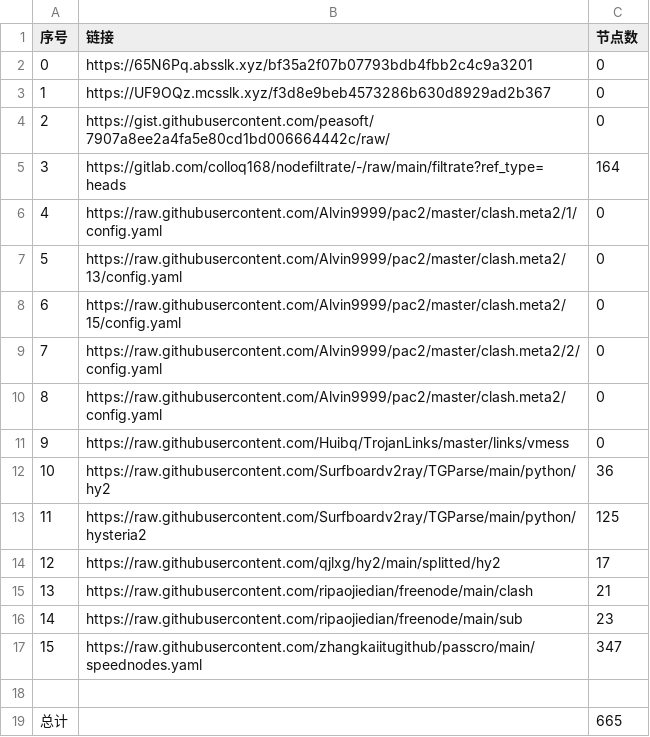
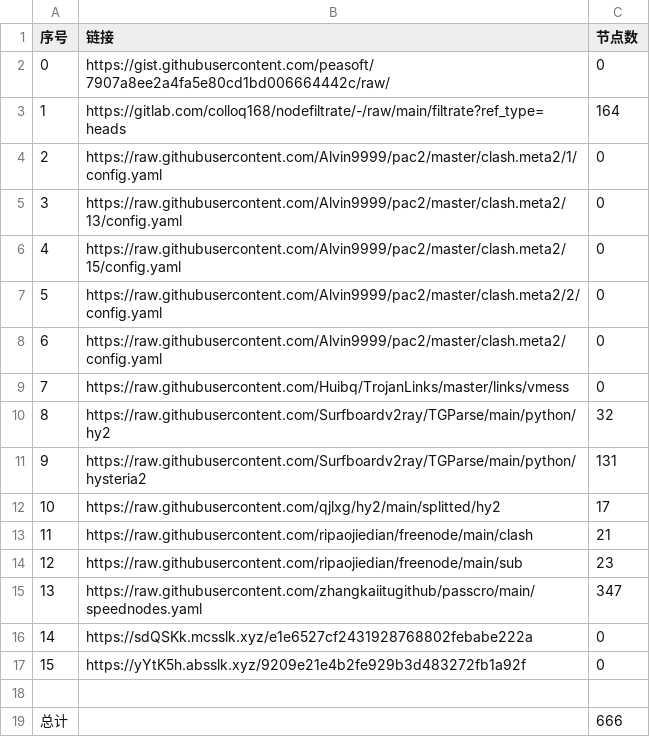
Before and after one commit to a56296909/NoMoreWalls, a CSV file: list_result.csv, drawn as a sheet; removed rows and columns are numbered as before the commit, all else as after; the diff names each change by its address in the sheet, - before the commit and + after, or states it on an @@ line.

```diff
--- a/list_result.csv
+++ b/list_result.csv
-row 2: 0 | https://65N6Pq.absslk.xyz/bf35a2f07b07793bdb4fbb2c4c9a3201 | 0
-row 3: 1 | https://UF9OQz.mcsslk.xyz/f3d8e9beb4573286b630d8929ad2b367 | 0
@@ column A (序号) renumbered between rows 2 and 15 @@
-C10 (节点数): 36
+C10 (节点数): 32
-C11 (节点数): 125
+C11 (节点数): 131
+row 16: 14 | https://sdQSKk.mcsslk.xyz/e1e6527cf2431928768802febabe222a | 0
+row 17: 15 | https://yYtK5h.absslk.xyz/9209e21e4b2fe929b3d483272fb1a92f | 0
-C19 (节点数): 665
+C19 (节点数): 666
```
Also changed, not shown: 7 other files.
